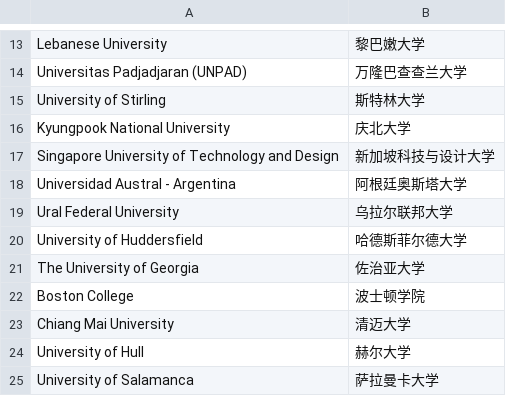
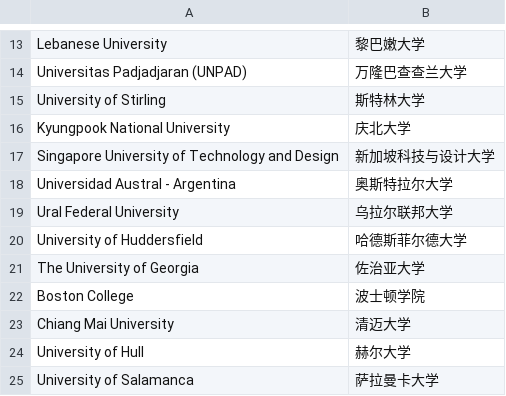
Before and after one commit to Ccwevelyn/Naive-Application, a TSV file: zh_names.tsv, drawn as a sheet; only a part is shown, gaps mark what is left out.

Commit message:
Add the in-page guide and correct mismatched school names.

```diff
--- a/zh_names.tsv
+++ b/zh_names.tsv
@@ -17,3 +17,3 @@ Kyungpook National University	庆北大学
 Singapore University of Technology and Design	新加坡科技与设计大学
-Universidad Austral - Argentina	阿根廷奥斯塔大学
+Universidad Austral - Argentina	奥斯特拉尔大学
 Ural Federal University	乌拉尔联邦大学
```
Also changed, not shown: 6 other files.
